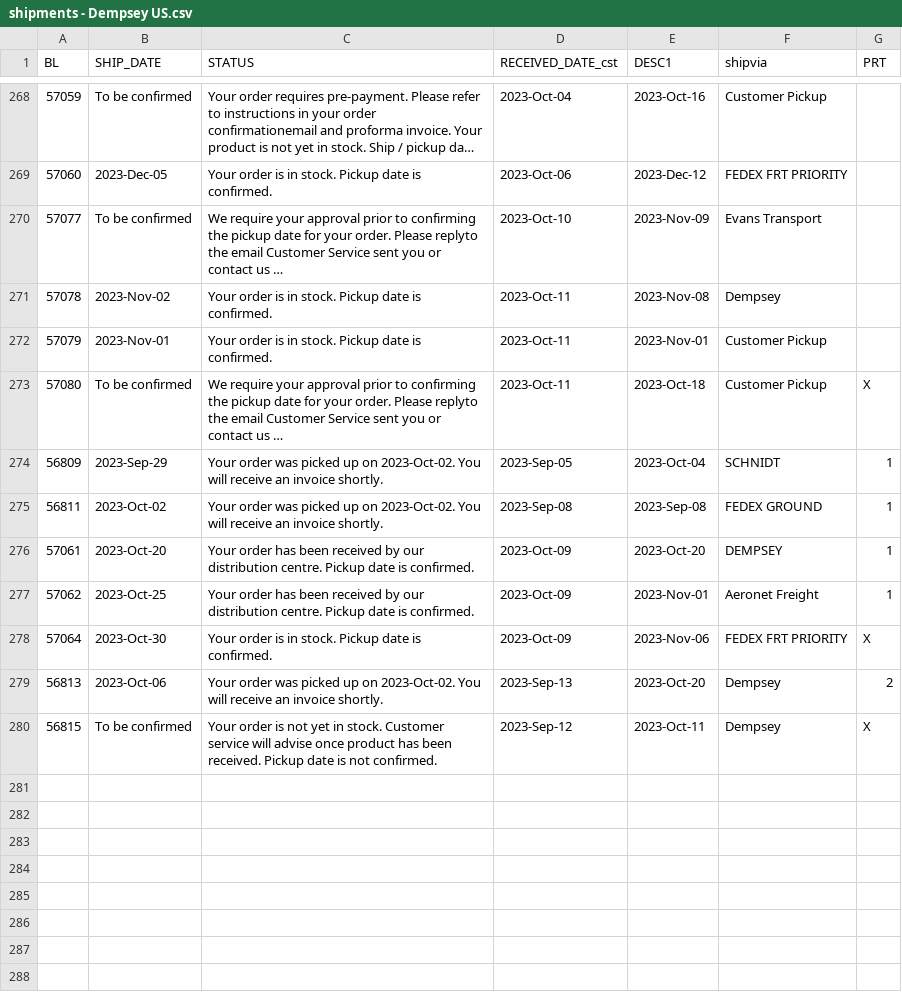
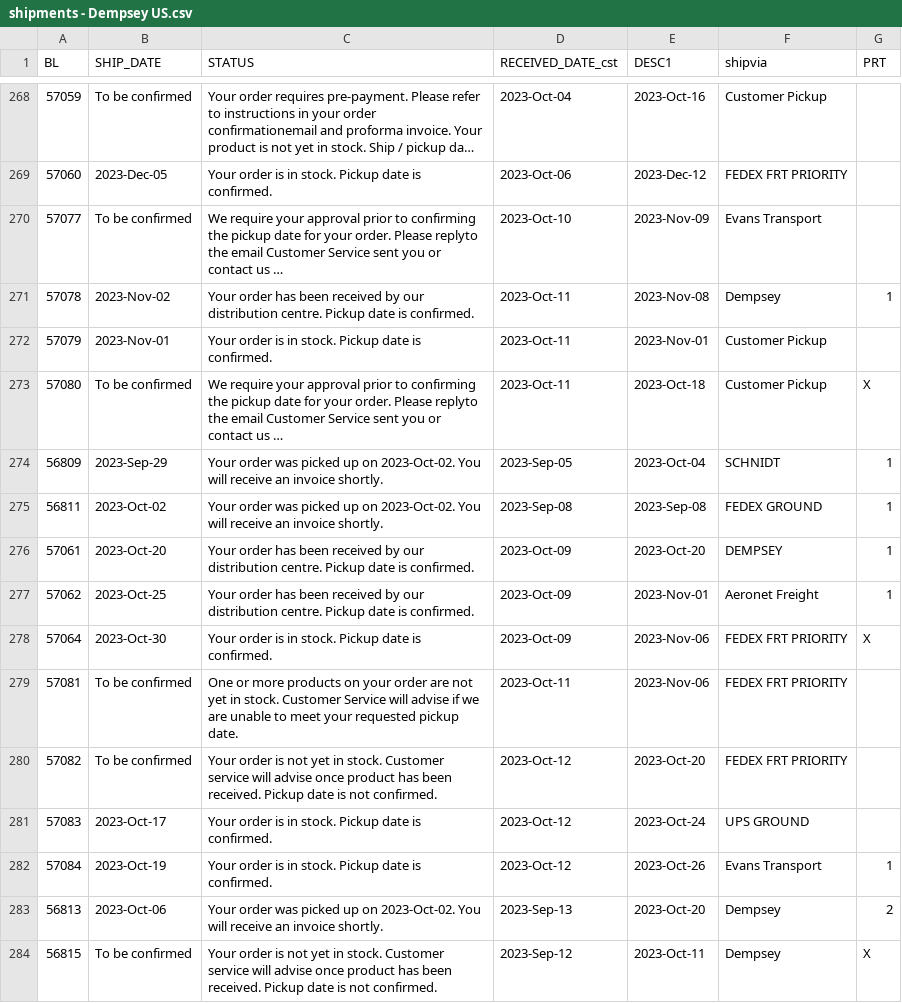
Before and after one commit to dempseysystems/dempseysystems.github.io, a CSV file: shipments - Dempsey US.csv, drawn as a sheet; only a part is shown, gaps mark what is left out; long unchanged cells end in …; the diff names each change by its address in the sheet, - before the commit and + after, or states it on an @@ line.

```diff
--- a/shipments - Dempsey US.csv
+++ b/shipments - Dempsey US.csv
-C271 (STATUS): Your order is in stock. Pickup date…
+C271 (STATUS): Your order has been received by our distribution centre. Pickup date…
-G271 (PRT): (empty)
+G271 (PRT): 1
+row 279: 57081 | To be confirmed | One or more products on your order are not yet in stock. Customer Service will advise if we are unable to meet your requested pickup date. | 2023-Oct-11 | 2023-Nov-06 | FEDEX FRT PRIORITY
+row 280: 57082 | To be confirmed | Your order is not yet in stock. Customer service will advise once product has been received. Pickup date is not confirmed. | 2023-Oct-12 | 2023-Oct-20 | FEDEX FRT PRIORITY
+row 281: 57083 | 2023-Oct-17 | Your order is in stock. Pickup date is confirmed. | 2023-Oct-12 | 2023-Oct-24 | UPS GROUND
+row 282: 57084 | 2023-Oct-19 | Your order is in stock. Pickup date is confirmed. | 2023-Oct-12 | 2023-Oct-26 | Evans Transport | 1
```
Also changed, not shown: ordhfile-french - Dempsey Canada.csv, shipments - Dempsey Canada.csv, 10 other files.
